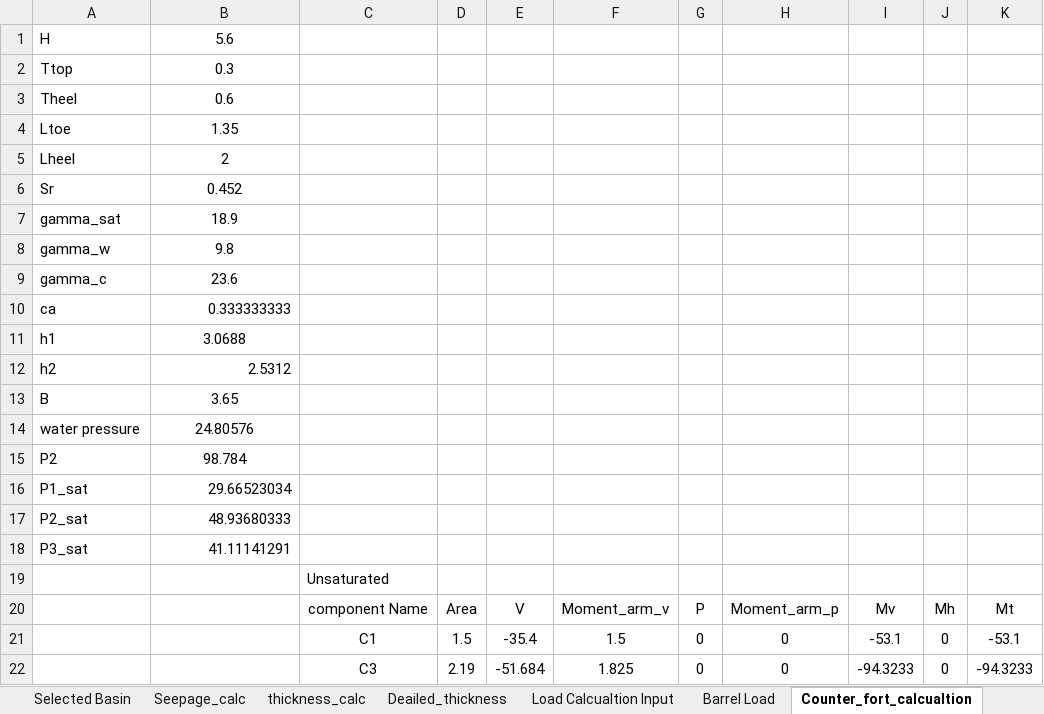
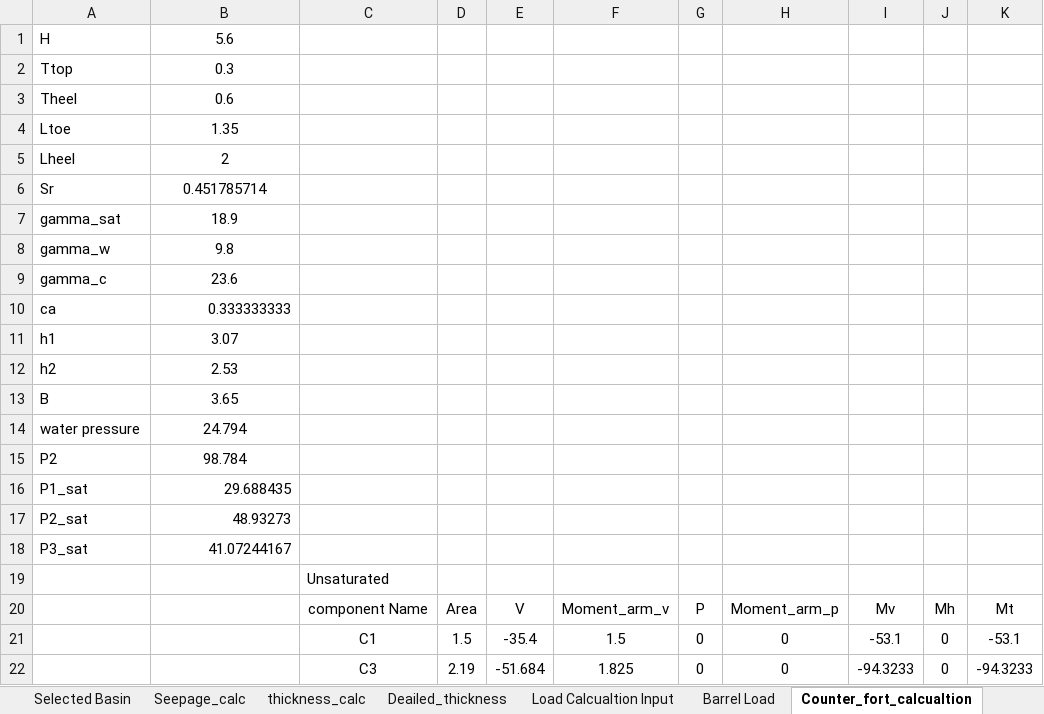
Before and after one commit to dc8r207/Designs_All, an Excel workbook: AE Sakib/Satkhira DIV-II/2022-23/Regulator/Khejurdangi/Design Calculation/Counter_Fort_Design.xlsx, sheet Counter_fort_calcualtion, drawn as a sheet; only a part is shown; values as stored, in another font and other column widths than the file's, no borders; the diff covers the shown part only; the diff names each change by its address in the sheet, - before the commit and + after, or states it on an @@ line.

```diff
--- a/AE Sakib/Satkhira DIV-II/2022-23/Regulator/Khejurdangi/Design Calculation/Counter_Fort_Design.xlsx (sheet Counter_fort_calcualtion)
+++ b/AE Sakib/Satkhira DIV-II/2022-23/Regulator/Khejurdangi/Design Calculation/Counter_Fort_Design.xlsx (sheet Counter_fort_calcualtion)
-B6: 0.452
+B6: 0.451785714
-B11: 3.0688
+B11: 3.07
-B12: 2.5312
+B12: 2.53
-B12 alignment: right
+B12 alignment: center
-B14: 24.80576
+B14: 24.794
-B16: 29.66523034
+B16: 29.688435
-B17: 48.93680333
+B17: 48.93273
-B18: 41.11141291
+B18: 41.07244167
```
Also changed, not shown: 6 added rows, 6 removed rows and 15 edited cells elsewhere in this sheet, other sheet tabs, AE Sakib/Satkhira DIV-II/2022-23/Regulator/Khejurdangi/Design Calculation/Khejurdangi_Input.xlsx, 1 other file.
